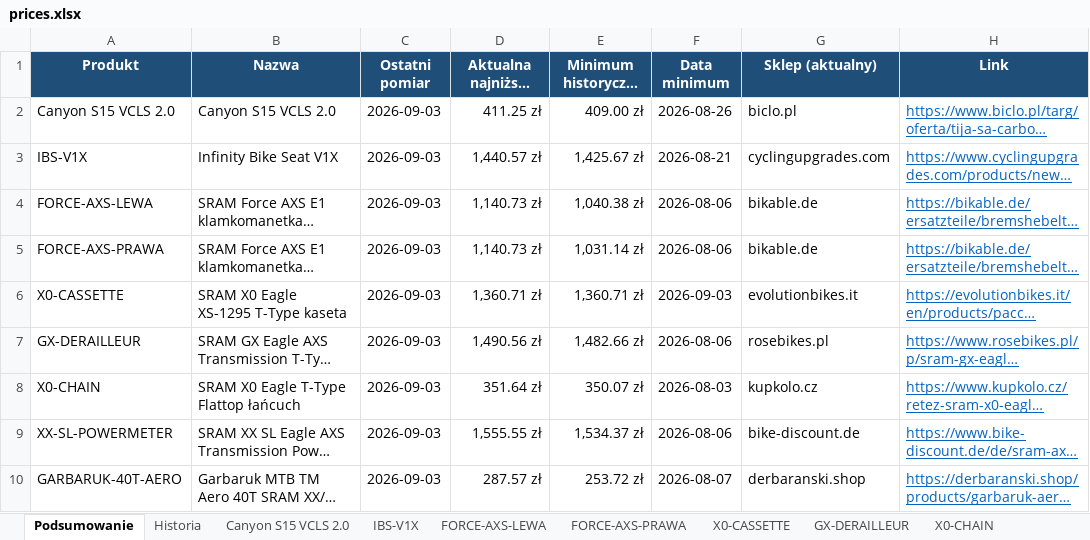
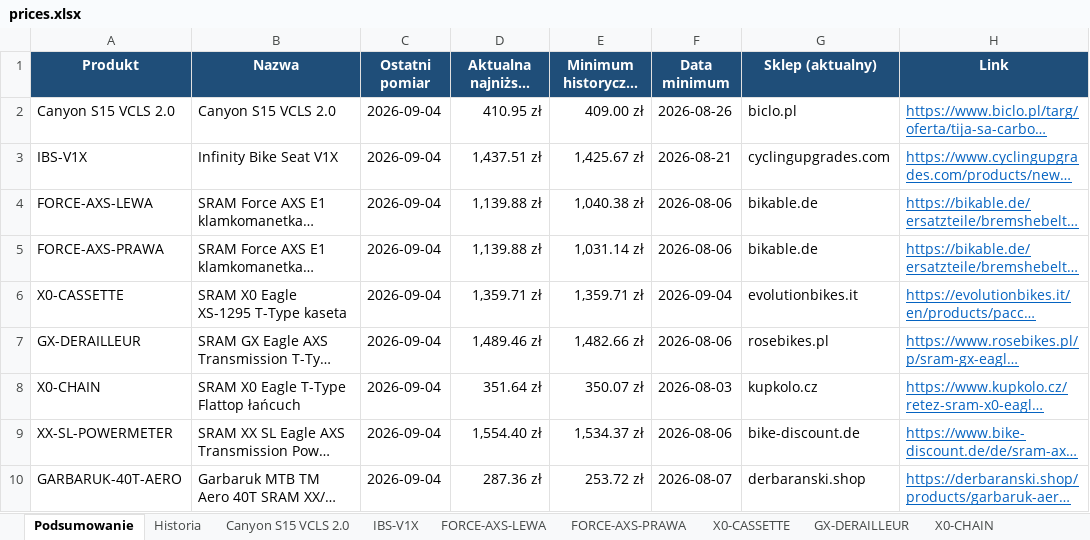
Before and after one commit to Wotjek/PriceChecker, an Excel workbook: output/prices.xlsx, sheet Podsumowanie, drawn as a sheet; long unchanged cells end in …; values as stored, in another font and other column widths than the file's, no borders; the diff names each change by its address in the sheet, - before the commit and + after, or states it on an @@ line.

```diff
--- a/output/prices.xlsx (sheet Podsumowanie)
+++ b/output/prices.xlsx (sheet Podsumowanie)
-C2:C10 (Ostatni pomiar): 2026-09-03
+C2:C10 (Ostatni pomiar): 2026-09-04
-D2 (Aktualna najniższa (PLN)): 411.25 zł
+D2 (Aktualna najniższa (PLN)): 410.95 zł
-D3 (Aktualna najniższa (PLN)): 1,440.57 zł
+D3 (Aktualna najniższa (PLN)): 1,437.51 zł
-D4:D5 (Aktualna najniższa (PLN)): 1,140.73 zł
+D4:D5 (Aktualna najniższa (PLN)): 1,139.88 zł
-D6 (Aktualna najniższa (PLN)): 1,360.71 zł
+D6 (Aktualna najniższa (PLN)): 1,359.71 zł
-E6 (Minimum historyczne (PLN)): 1,360.71 zł
+E6 (Minimum historyczne (PLN)): 1,359.71 zł
-F6 (Data minimum): 2026-09-03
+F6 (Data minimum): 2026-09-04
-D7 (Aktualna najniższa (PLN)): 1,490.56 zł
+D7 (Aktualna najniższa (PLN)): 1,489.46 zł
-D9 (Aktualna najniższa (PLN)): 1,555.55 zł
+D9 (Aktualna najniższa (PLN)): 1,554.40 zł
-D10 (Aktualna najniższa (PLN)): 287.57 zł
+D10 (Aktualna najniższa (PLN)): 287.36 zł
```
Also changed, not shown: sheet Historia, sheet GARBARUK-40T-AERO, sheet Canyon S15 VCLS 2.0, sheet GX-DERAILLEUR, sheet FORCE-AXS-LEWA, sheet X0-CHAIN, 4 more sheets, charts or pictures, 8 other files.
